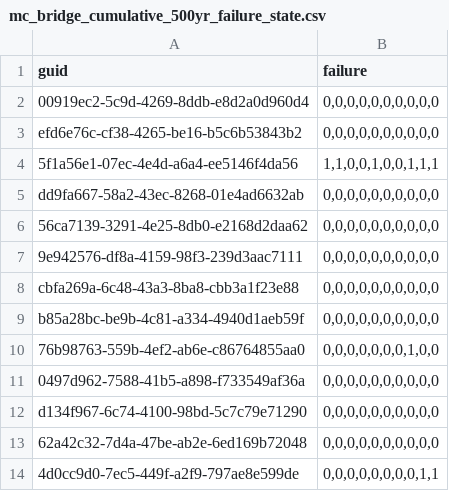
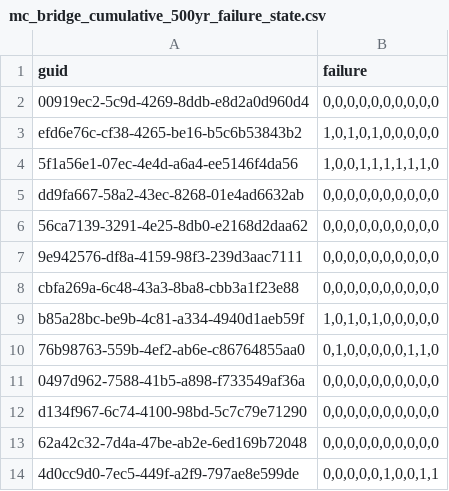
Before and after one commit to 22dylan/pyincore_notebooks, a CSV file: 20210613_Seaside_Update/output/500yr/mc_bridge_cumulative_500yr_failure_state.csv, drawn as a sheet.

```diff
--- a/20210613_Seaside_Update/output/500yr/mc_bridge_cumulative_500yr_failure_state.csv
+++ b/20210613_Seaside_Update/output/500yr/mc_bridge_cumulative_500yr_failure_state.csv
@@ -2,4 +2,4 @@
 "00919ec2-5c9d-4269-8ddb-e8d2a0d960d4","0,0,0,0,0,0,0,0,0,0"
-"efd6e76c-cf38-4265-be16-b5c6b53843b2","0,0,0,0,0,0,0,0,0,0"
-"5f1a56e1-07ec-4e4d-a6a4-ee5146f4da56","1,1,0,0,1,0,0,1,1,1"
+"efd6e76c-cf38-4265-be16-b5c6b53843b2","1,0,1,0,1,0,0,0,0,0"
+"5f1a56e1-07ec-4e4d-a6a4-ee5146f4da56","1,0,0,1,1,1,1,1,1,0"
 "dd9fa667-58a2-43ec-8268-01e4ad6632ab","0,0,0,0,0,0,0,0,0,0"
@@ -8,4 +8,4 @@
 "cbfa269a-6c48-43a3-8ba8-cbb3a1f23e88","0,0,0,0,0,0,0,0,0,0"
-"b85a28bc-be9b-4c81-a334-4940d1aeb59f","0,0,0,0,0,0,0,0,0,0"
-"76b98763-559b-4ef2-ab6e-c86764855aa0","0,0,0,0,0,0,0,1,0,0"
+"b85a28bc-be9b-4c81-a334-4940d1aeb59f","1,0,1,0,1,0,0,0,0,0"
+"76b98763-559b-4ef2-ab6e-c86764855aa0","0,1,0,0,0,0,0,1,1,0"
 "0497d962-7588-41b5-a898-f733549af36a","0,0,0,0,0,0,0,0,0,0"
@@ -13,2 +13,2 @@
 "62a42c32-7d4a-47be-ab2e-6ed169b72048","0,0,0,0,0,0,0,0,0,0"
-"4d0cc9d0-7ec5-449f-a2f9-797ae8e599de","0,0,0,0,0,0,0,0,1,1"
+"4d0cc9d0-7ec5-449f-a2f9-797ae8e599de","0,0,0,0,0,1,0,0,1,1"
```
Also changed, not shown: 20210613_Seaside_Update/Seaside_output.csv, 20210613_Seaside_Update/output/500yr/Seaside capital losses.csv, 16 other files.
